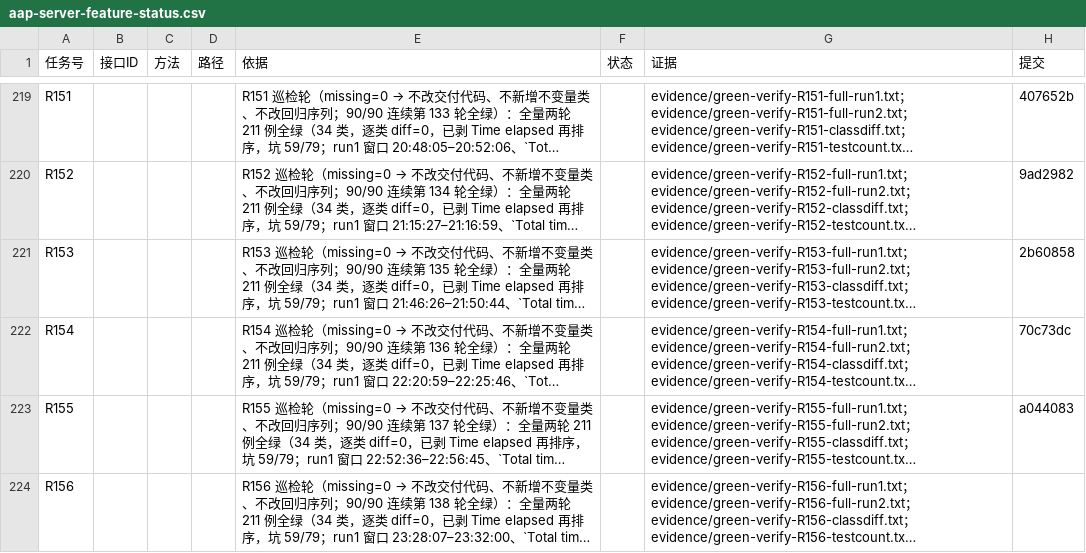
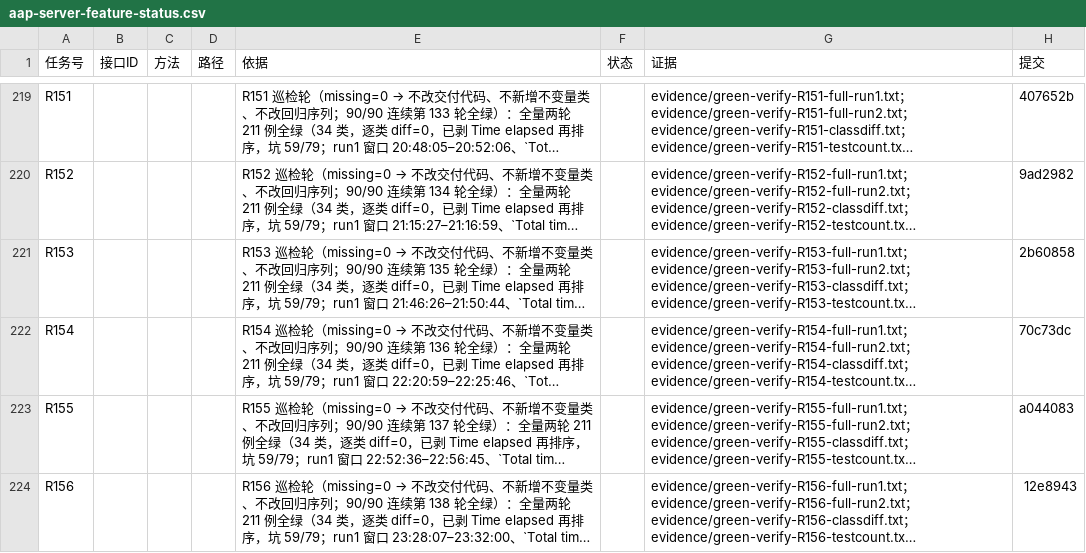
Before and after one commit to hioas/hioas-aap-001, a CSV file: .agents/state/aap-server-feature-status.csv, drawn as a sheet; only a part is shown, gaps mark what is left out; long unchanged cells end in …; the diff names each change by its address in the sheet, - before the commit and + after, or states it on an @@ line.

Commit message:
chore(evidence): R156 台账收尾 —— R156 行「提交」列回填主提交 12e8943（并断言本轮 14 条专属证据逐条在 HEAD 树内，坑 198/236）+ 状态文件追加收尾段（488 字符）+ 提交后落地核对取证 .agents/state/evidence/gap-postcommit-R156.txt（HEAD 内台账行 ⇔ 工作区行逐列相等 8/8 列、分类自洽「主提交 17 = 证据 14 + 非证据状态 3」、两条负向对照〔改一列必须被点名 / 用上一轮的提交号当事实必须可被辨别〕均通过、散文同值副本判据正向对照 14 = len(EVID)；**执行顺序 = 先 postcommit-check 再收尾**，坑 243-①；验收 = 真正的 CSV 解析复核「每行列数 = 表头 8 列」且末列非空，坑 80/155/157）+ 返工真值分支：主提交所记与最终真值**相同（2 处）** → 按坑 227/250 的分支口径只校验自述形态存在、不做无意义替换（本轮**不存在**「据实更正」，也不虚构修正史；权威数字 = 真发现 2 处 / 返工 2 处 / 改进 2 处，台账行 / 状态文件 / 覆盖历史行三处一致）。收尾阶段自身返工 1 处（`backfill.py` 的验收 print 少传一个格式化实参 → TypeError 当场崩〔坑 232 的实例〕；并把幂等判据前移到形态断言之前〔坑 208〕）。飞书通知：`hermes send -t feishu` 见本轮最终回复说明

```diff
--- a/.agents/state/aap-server-feature-status.csv
+++ b/.agents/state/aap-server-feature-status.csv
-H224 (提交): (empty)
+H224 (提交): 12e8943
```
Also changed, not shown: 2 other files.
